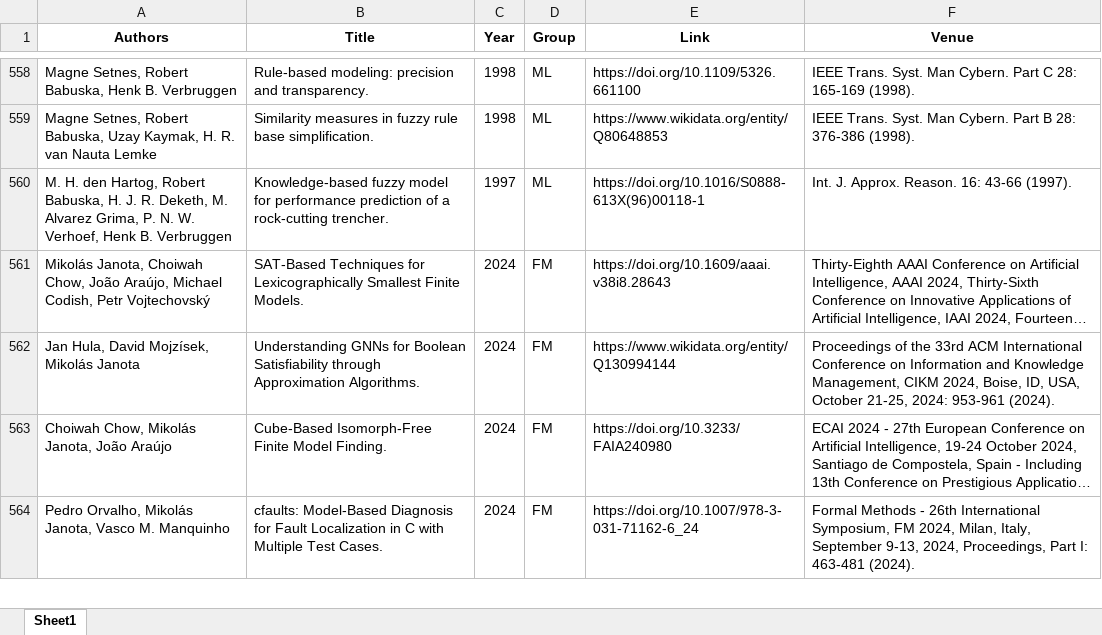
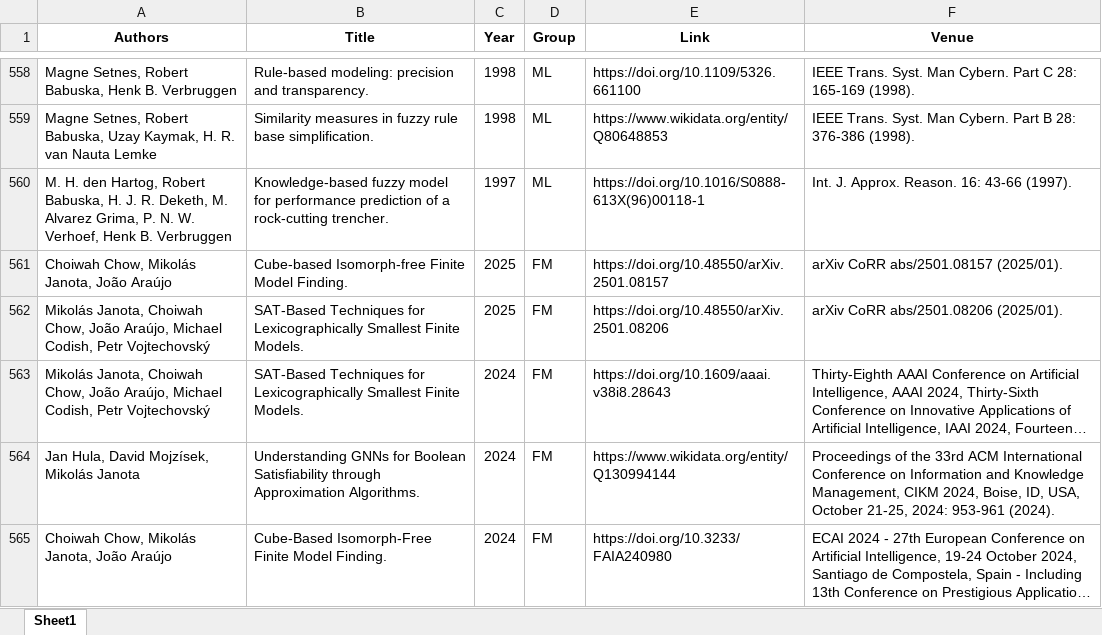
Before and after one commit to ai4reason/ai4reason.github.io, an Excel workbook: docs/download/publications.xlsx, sheet Sheet1, drawn as a sheet; only a part is shown, gaps mark what is left out; the shorter side is filled out with more unchanged rows; long unchanged cells end in …; values as stored, in another font and other column widths than the file's, no borders; the diff names each change by its address in the sheet, - before the commit and + after, or states it on an @@ line.

```diff
--- a/docs/download/publications.xlsx (sheet Sheet1)
+++ b/docs/download/publications.xlsx (sheet Sheet1)
+row 561: Choiwah Chow, Mikolás Janota, João Araújo | Cube-based Isomorph-free Finite Model Finding. | 2025 | FM | https://doi.org/10.48550/arXiv.2501.08157 | arXiv CoRR abs/2501.08157 (2025/01).
+row 562: Mikolás Janota, Choiwah Chow, João Araújo, Michael Codish, Petr Vojtechovský | SAT-Based Techniques for Lexicographically Smallest Finite Models. | 2025 | FM | https://doi.org/10.48550/arXiv.2501.08206 | arXiv CoRR abs/2501.08206 (2025/01).
```
Also changed, not shown: 2 other files.
